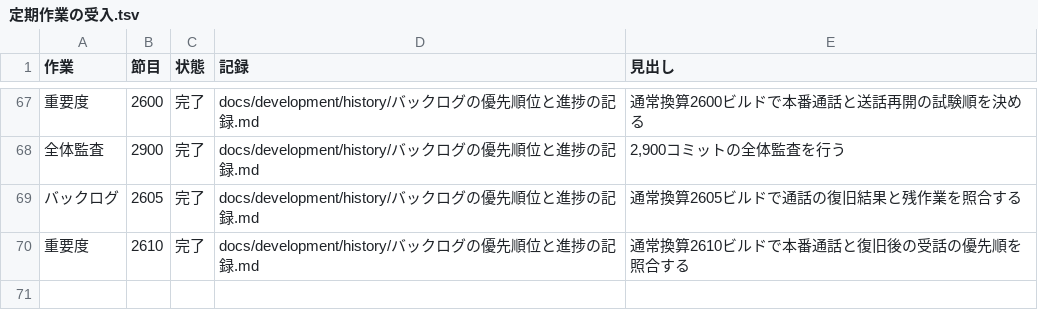
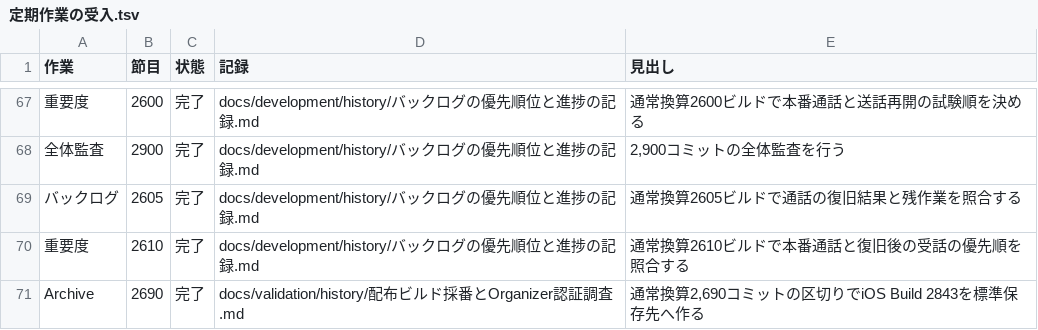
Before and after one commit to eroccowaruico/RideCom, a TSV file: docs/development/history/定期作業の受入.tsv, drawn as a sheet; only a part is shown, gaps mark what is left out; the diff names each change by its address in the sheet, - before the commit and + after, or states it on an @@ line.

```diff
--- a/docs/development/history/定期作業の受入.tsv
+++ b/docs/development/history/定期作業の受入.tsv
+row 71: Archive | 2690 | 完了 | docs/validation/history/配布ビルド採番とOrganizer認証調査.md | 通常換算2,690コミットの区切りでiOS Build 2843を標準保存先へ作る
```
Also changed, not shown: 2 other files.
